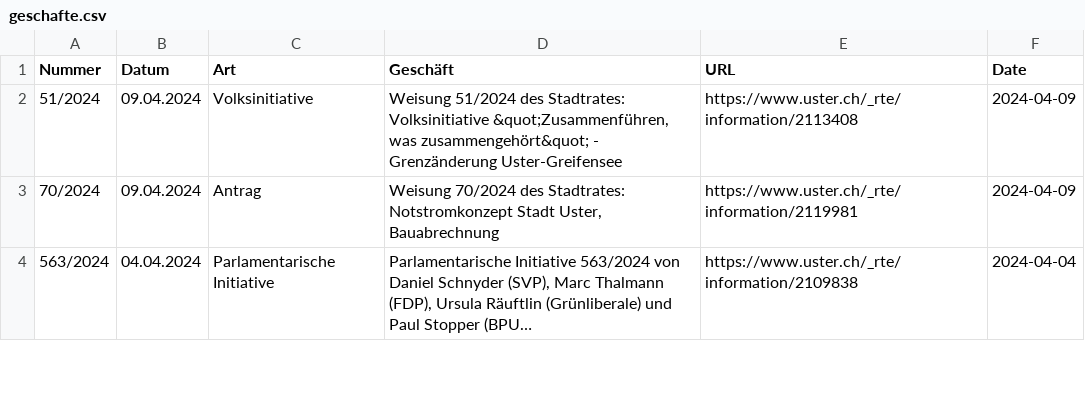
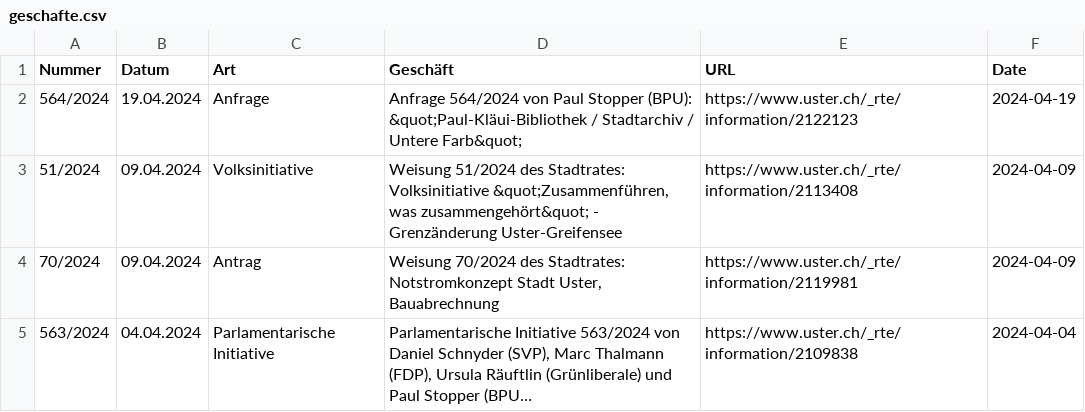
Before and after one commit to data-socialthink/politik-uster, a CSV file: geschafte.csv, drawn as a sheet; only a part is shown; long unchanged cells end in …; the diff names each change by its address in the sheet, - before the commit and + after, or states it on an @@ line.

Commit message:
Update: 2024-04-20 02:05:03

```diff
--- a/geschafte.csv
+++ b/geschafte.csv
+row 2: 564/2024 | 19.04.2024 | Anfrage | Anfrage 564/2024 von Paul Stopper (BPU): &quot;Paul-Kläui-Bibliothek / Stadtarchiv / Untere Farb&quot; | https://www.uster.ch/_rte/information/2122123 | 2024-04-19
```
